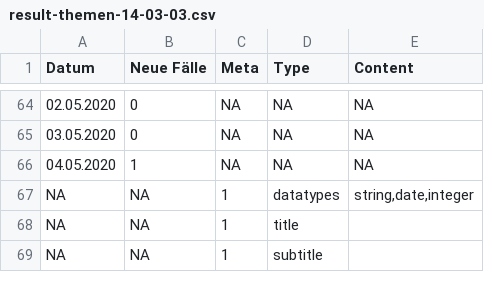
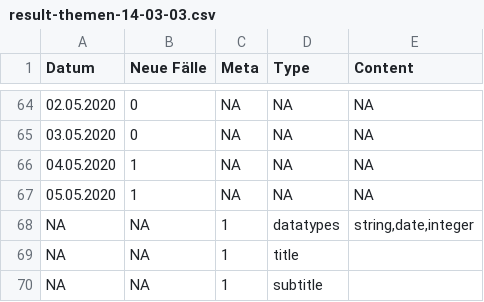
Before and after one commit to statzg/glibraries-stat-zug, a CSV file: daten/result-themen-14-03-03.csv, drawn as a sheet; only a part is shown, gaps mark what is left out; the diff names each change by its address in the sheet, - before the commit and + after, or states it on an @@ line.

```diff
--- a/daten/result-themen-14-03-03.csv
+++ b/daten/result-themen-14-03-03.csv
+row 67: 05.05.2020 | 1 | NA | NA | NA
```
Also changed, not shown: daten/result-themen-14-03-01.csv, daten/result-themen-14-03-02.csv.
